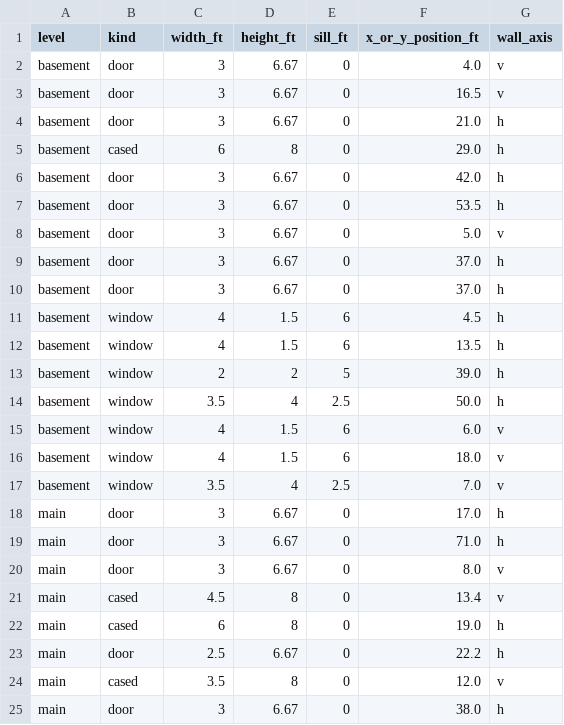
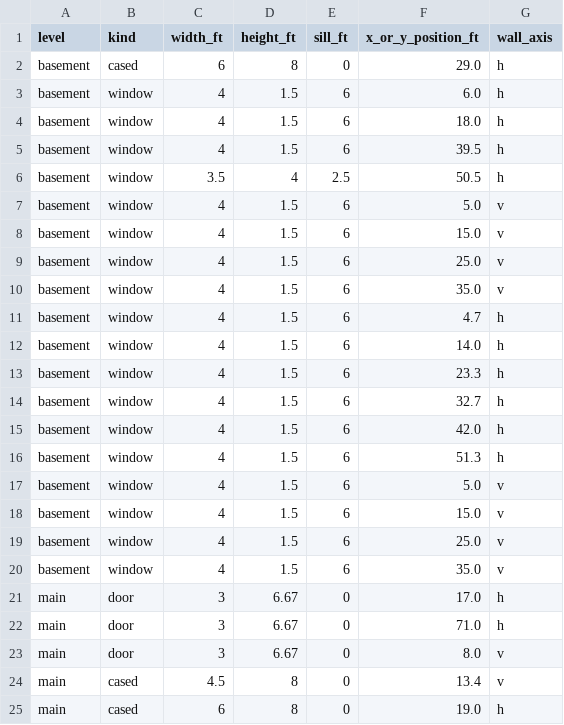
Before and after one commit to connorrichardson-spec/ForeverHome, a CSV file: exports/schedules/openings.csv, drawn as a sheet; only a part is shown; the shorter side is filled out with more unchanged rows; the diff covers the shown part only.

```diff
--- a/exports/schedules/openings.csv
+++ b/exports/schedules/openings.csv
@@ -1,18 +1,21 @@
 level,kind,width_ft,height_ft,sill_ft,x_or_y_position_ft,wall_axis
-basement,door,3,6.67,0,4.0,v
-basement,door,3,6.67,0,16.5,v
-basement,door,3,6.67,0,21.0,h
 basement,cased,6,8,0,29.0,h
-basement,door,3,6.67,0,42.0,h
-basement,door,3,6.67,0,53.5,h
-basement,door,3,6.67,0,5.0,v
-basement,door,3,6.67,0,37.0,h
-basement,door,3,6.67,0,37.0,h
-basement,window,4,1.5,6,4.5,h
-basement,window,4,1.5,6,13.5,h
-basement,window,2,2,5,39.0,h
-basement,window,3.5,4,2.5,50.0,h
-basement,window,4,1.5,6,6.0,v
-basement,window,4,1.5,6,18.0,v
-basement,window,3.5,4,2.5,7.0,v
+basement,window,4,1.5,6,6.0,h
+basement,window,4,1.5,6,18.0,h
+basement,window,4,1.5,6,39.5,h
+basement,window,3.5,4,2.5,50.5,h
+basement,window,4,1.5,6,5.0,v
+basement,window,4,1.5,6,15.0,v
+basement,window,4,1.5,6,25.0,v
+basement,window,4,1.5,6,35.0,v
+basement,window,4,1.5,6,4.7,h
+basement,window,4,1.5,6,14.0,h
+basement,window,4,1.5,6,23.3,h
+basement,window,4,1.5,6,32.7,h
+basement,window,4,1.5,6,42.0,h
+basement,window,4,1.5,6,51.3,h
+basement,window,4,1.5,6,5.0,v
+basement,window,4,1.5,6,15.0,v
+basement,window,4,1.5,6,25.0,v
+basement,window,4,1.5,6,35.0,v
 main,door,3,6.67,0,17.0,h
```
Also changed, not shown: 5 removed rows and 9 edited cells elsewhere in this file, exports/schedules/rooms.csv, 9 other files.
